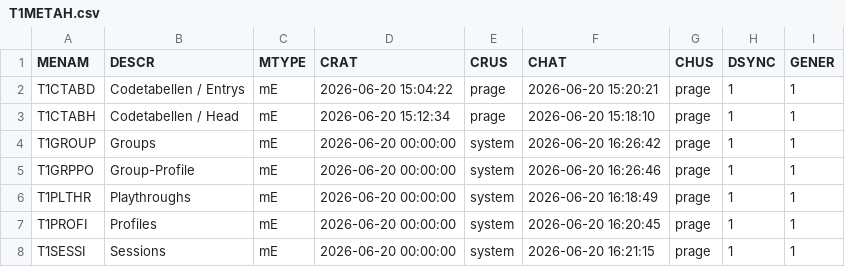
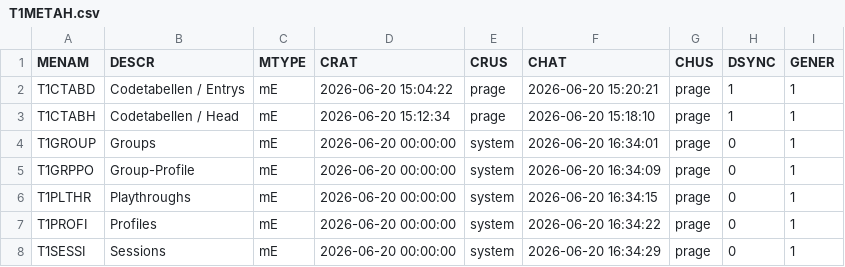
Before and after one commit to MaxPra/GameTimeNext, a CSV file: devsync/T1METAH.csv, drawn as a sheet.

```diff
--- a/devsync/T1METAH.csv
+++ b/devsync/T1METAH.csv
@@ -3,6 +3,6 @@ T1CTABD;Codetabellen / Entrys;mE;2026-06-20 15:04:22;prage;2026-06-20 15:20:21;p
 T1CTABH;Codetabellen / Head;mE;2026-06-20 15:12:34;prage;2026-06-20 15:18:10;prage;1;1
-T1GROUP;Groups;mE;2026-06-20 00:00:00;system;2026-06-20 16:26:42;prage;1;1
-T1GRPPO;Group-Profile;mE;2026-06-20 00:00:00;system;2026-06-20 16:26:46;prage;1;1
-T1PLTHR;Playthroughs;mE;2026-06-20 00:00:00;system;2026-06-20 16:18:49;prage;1;1
-T1PROFI;Profiles;mE;2026-06-20 00:00:00;system;2026-06-20 16:20:45;prage;1;1
-T1SESSI;Sessions;mE;2026-06-20 00:00:00;system;2026-06-20 16:21:15;prage;1;1
+T1GROUP;Groups;mE;2026-06-20 00:00:00;system;2026-06-20 16:34:01;prage;0;1
+T1GRPPO;Group-Profile;mE;2026-06-20 00:00:00;system;2026-06-20 16:34:09;prage;0;1
+T1PLTHR;Playthroughs;mE;2026-06-20 00:00:00;system;2026-06-20 16:34:15;prage;0;1
+T1PROFI;Profiles;mE;2026-06-20 00:00:00;system;2026-06-20 16:34:22;prage;0;1
+T1SESSI;Sessions;mE;2026-06-20 00:00:00;system;2026-06-20 16:34:29;prage;0;1
```
Also changed, not shown: 15 other files.
